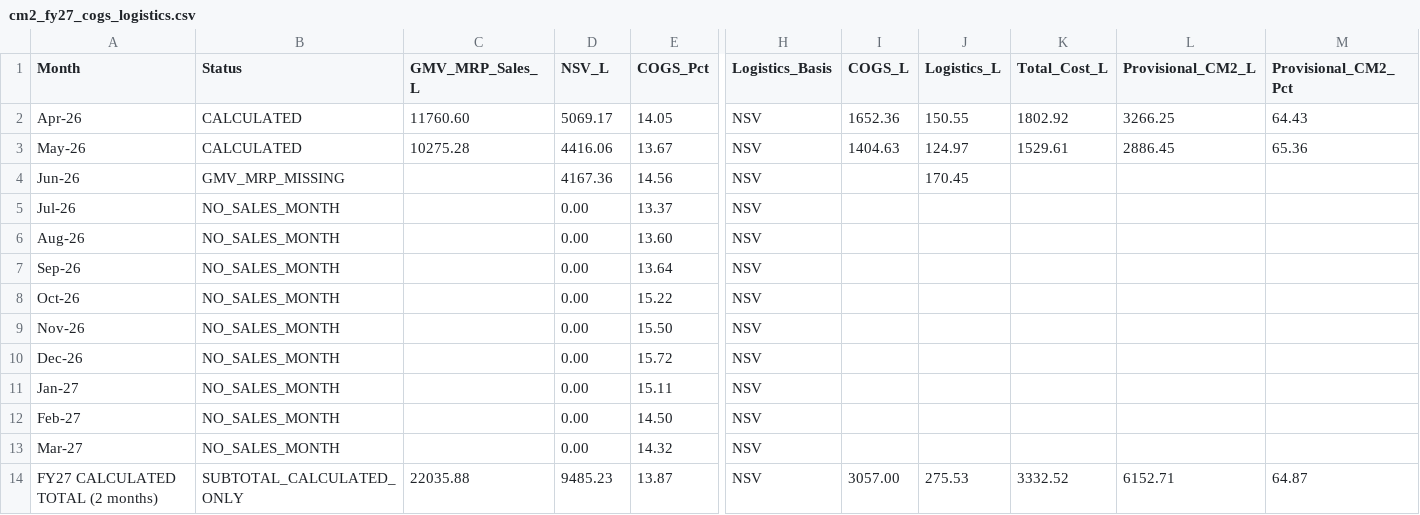
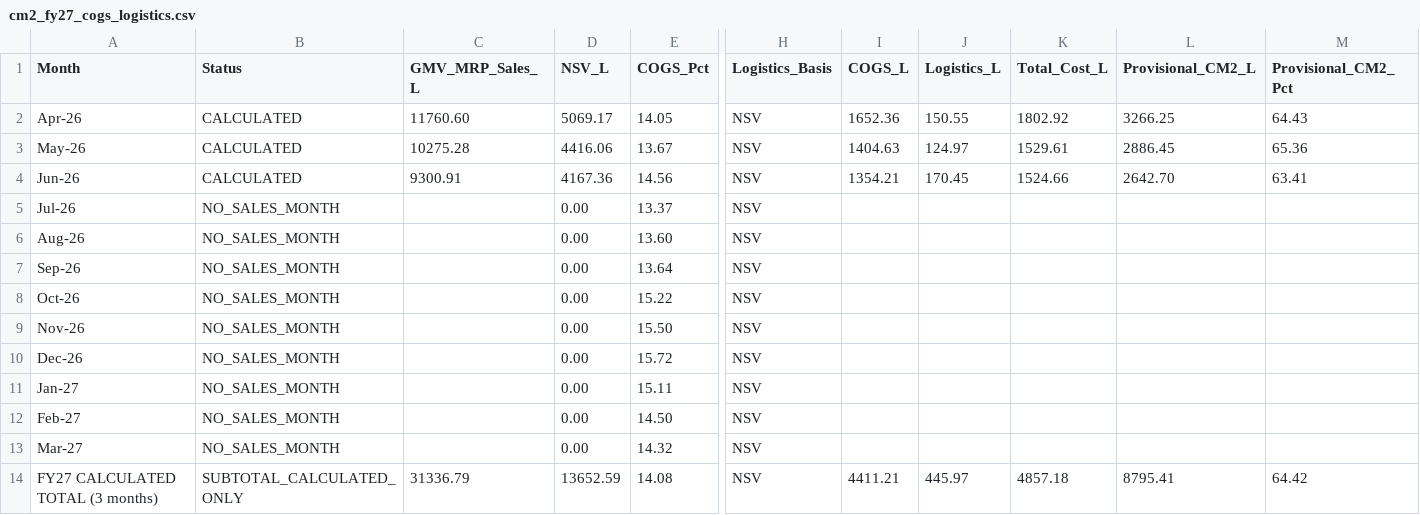
Before and after one commit to aswalsheshant-cell/mt-dashboard, a CSV file: outputs/cm2/cm2_fy27_cogs_logistics.csv, drawn as a sheet; only a part is shown, gaps mark what is left out; removed rows and columns are numbered as before the commit, all else as after; rows hold the shown columns only; the diff names each change by its address in the sheet, - before the commit and + after, or states it on an @@ line.

```diff
--- a/outputs/cm2/cm2_fy27_cogs_logistics.csv
+++ b/outputs/cm2/cm2_fy27_cogs_logistics.csv
-B4 (Status): GMV_MRP_MISSING
+B4 (Status): CALCULATED
-C4 (GMV_MRP_Sales_L): (empty)
+C4 (GMV_MRP_Sales_L): 9300.91
-I4 (COGS_L): (empty)
+I4 (COGS_L): 1354.21
-K4 (Total_Cost_L): (empty)
+K4 (Total_Cost_L): 1524.66
-L4 (Provisional_CM2_L): (empty)
+L4 (Provisional_CM2_L): 2642.70
-M4 (Provisional_CM2_Pct): (empty)
+M4 (Provisional_CM2_Pct): 63.41
-row 14: FY27 CALCULATED TOTAL (2 months) | SUBTOTAL_CALCULATED_ONLY | 22035.88 | 9485.23 | 13.87 | NSV | 3057.00 | 275.53 | 3332.52 | 6152.71 | 64.87
+row 14: FY27 CALCULATED TOTAL (3 months) | SUBTOTAL_CALCULATED_ONLY | 31336.79 | 13652.59 | 14.08 | NSV | 4411.21 | 445.97 | 4857.18 | 8795.41 | 64.42
```
Also changed, not shown: config/cm2_decision_register.csv, 4 other files.
